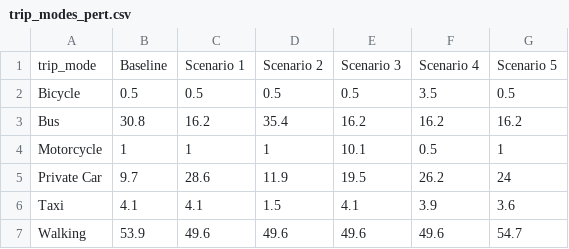
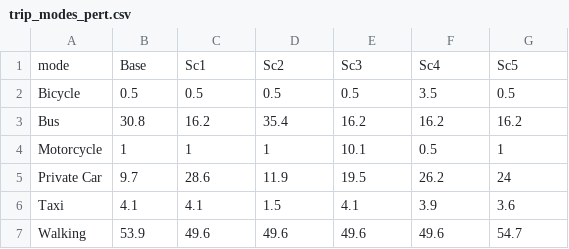
Before and after one commit to ITHIM/ithim-r-interface, a CSV file: demo/data/accra/trips/trip_modes_pert.csv, drawn as a sheet.

Commit message:
Rename column names

```diff
--- a/demo/data/accra/trips/trip_modes_pert.csv
+++ b/demo/data/accra/trips/trip_modes_pert.csv
@@ -1,2 +1,2 @@
-trip_mode,Baseline,Scenario 1,Scenario 2,Scenario 3,Scenario 4,Scenario 5
+mode,Base,Sc1,Sc2,Sc3,Sc4,Sc5
 Bicycle,0.5,0.5,0.5,0.5,3.5,0.5
```
